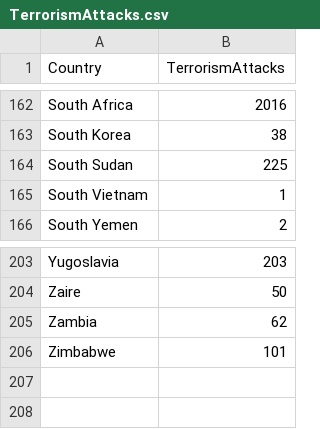
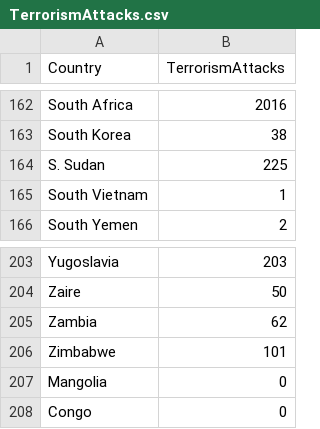
Before and after one commit to shlokthakur1/Data-Visualisations, a CSV file: data/TerrorismAttacks.csv, drawn as a sheet; only a part is shown, gaps mark what is left out.

Commit message:
Add files via upload

```diff
--- a/data/TerrorismAttacks.csv
+++ b/data/TerrorismAttacks.csv
@@ -163,3 +163,3 @@ South Africa,2016
 South Korea,38
-South Sudan,225
+S. Sudan,225
 South Vietnam,1
@@ -206 +206,3 @@ Zambia,62
 Zimbabwe,101
+Mangolia,0
+Congo,0
```
